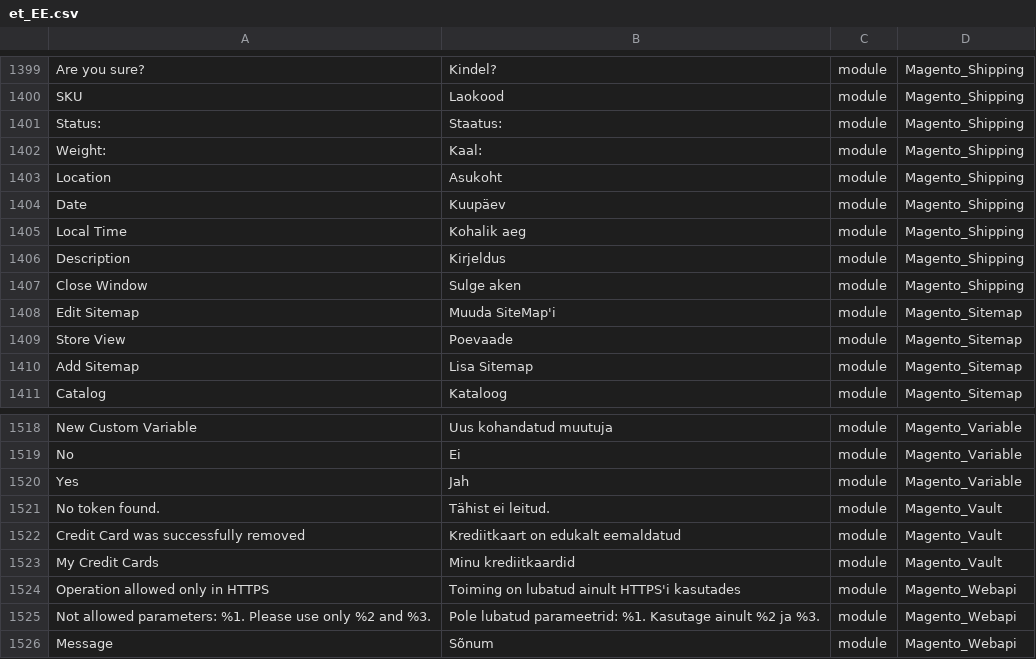
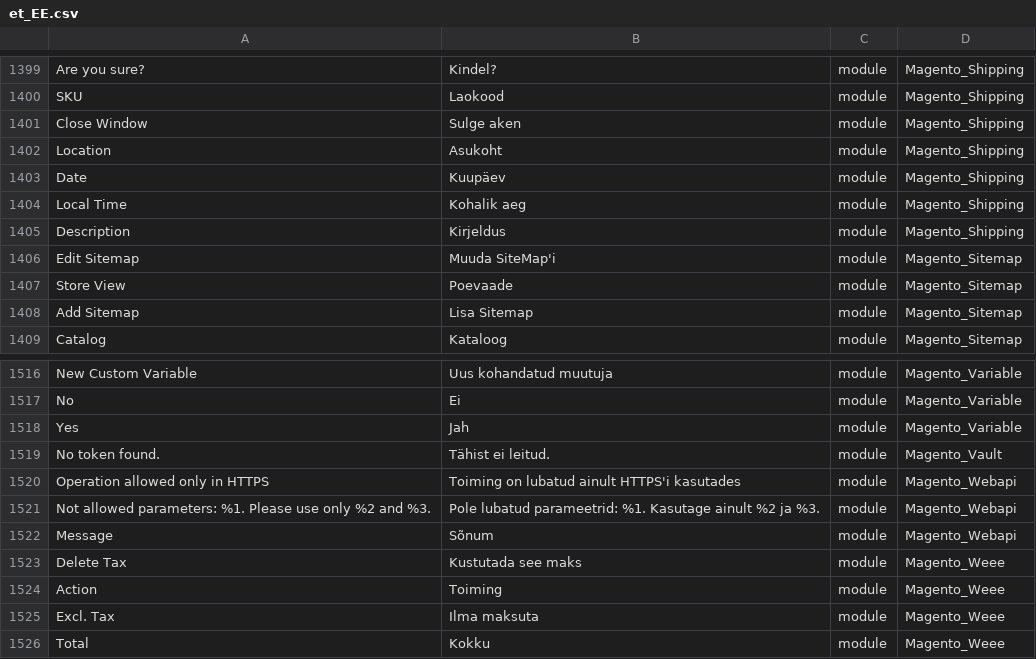
Before and after one commit to Magento2Translations/language_et_ee, a CSV file: et_EE.csv, drawn as a sheet; only a part is shown, gaps mark what is left out; the shorter side is filled out with more unchanged rows; removed rows and columns are numbered as before the commit, all else as after; the diff names each change by its address in the sheet, - before the commit and + after, or states it on an @@ line.

```diff
--- a/et_EE.csv
+++ b/et_EE.csv
-row 1401: Status: | Staatus: | module | Magento_Shipping
-A1401: Weight:
+A1401: Close Window
-B1401: Kaal:
+B1401: Sulge aken
-row 1407: Close Window | Sulge aken | module | Magento_Shipping
-row 1522: Credit Card was successfully removed | Krediitkaart on edukalt eemaldatud | module | Magento_Vault
-row 1523: My Credit Cards | Minu krediitkaardid | module | Magento_Vault
```
Also changed, not shown: 1 other file.
